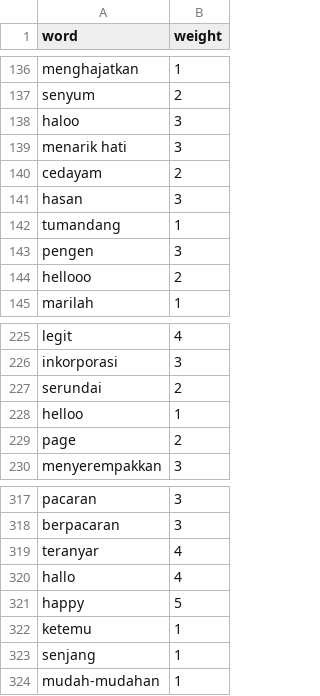
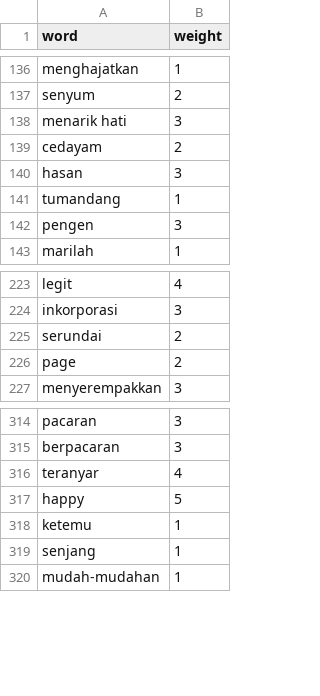
Before and after one commit to mkom23/mkom23-repo-sentiment, a TSV file: class_positive.tsv, drawn as a sheet; only a part is shown, gaps mark what is left out.

Commit message:
Update class_positive.tsv

```diff
--- a/class_positive.tsv
+++ b/class_positive.tsv
@@ -137,3 +137,2 @@ menghajatkan	1
 senyum	2
-haloo	3
 menarik hati	3
@@ -143,3 +142,2 @@ tumandang	1
 pengen	3
-hellooo	2
 marilah	1
@@ -227,3 +225,2 @@ inkorporasi	3
 serundai	2
-helloo	1
 page	2
@@ -319,3 +316,2 @@ berpacaran	3
 teranyar	4
-hallo	4
 happy	5
```
